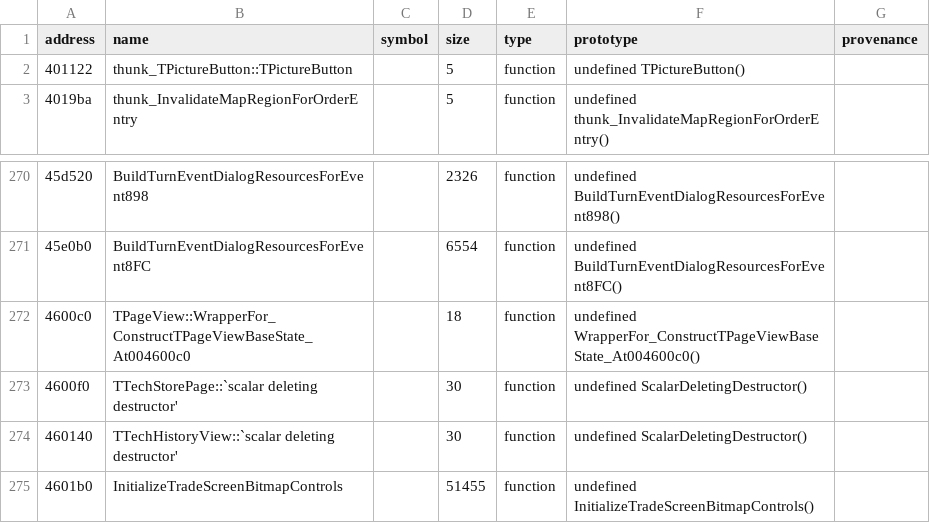
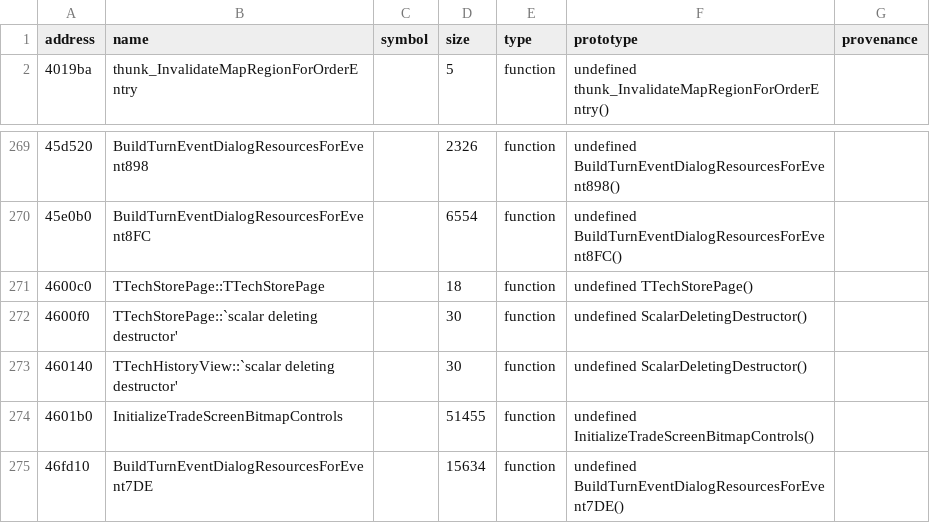
Before and after one commit to agluszak/imperialism-decomp, a CSV file: config/symbols.csv, drawn as a sheet; only a part is shown, gaps mark what is left out; the shorter side is filled out with more unchanged rows.

```diff
--- a/config/symbols.csv
+++ b/config/symbols.csv
@@ -1,3 +1,2 @@
 address|name|symbol|size|type|prototype|provenance
-401122|thunk_TPictureButton::TPictureButton||5|function|undefined TPictureButton()|
 4019ba|thunk_InvalidateMapRegionForOrderEntry||5|function|undefined thunk_InvalidateMapRegionForOrderEntry()|
@@ -271,3 +270,3 @@ address|name|symbol|size|type|prototype|provenance
 45e0b0|BuildTurnEventDialogResourcesForEvent8FC||6554|function|undefined BuildTurnEventDialogResourcesForEvent8FC()|
-4600c0|TPageView::WrapperFor_ConstructTPageViewBaseState_At004600c0||18|function|undefined WrapperFor_ConstructTPageViewBaseState_At004600c0()|
+4600c0|TTechStorePage::TTechStorePage||18|function|undefined TTechStorePage()|
 4600f0|TTechStorePage::`scalar deleting destructor'||30|function|undefined ScalarDeletingDestructor()|
```
Also changed, not shown: config/construction_gate_baseline.csv, config/function_ownership.csv, 4 other files.
